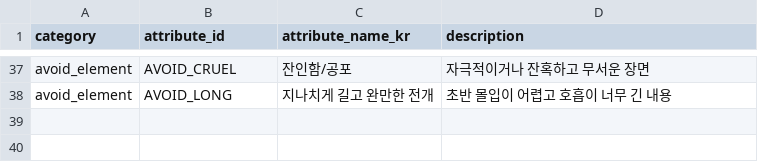
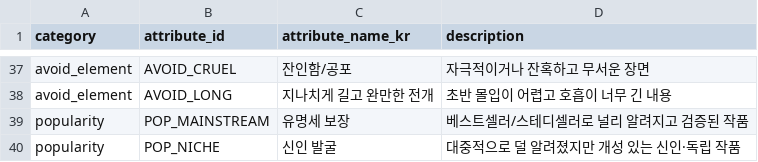
Before and after one commit to gksgPDnjs/mapo-readmate, a CSV file: [DB구축]/book_feature_v1.csv, drawn as a sheet; only a part is shown, gaps mark what is left out.

```diff
--- a/[DB구축]/book_feature_v1.csv
+++ b/[DB구축]/book_feature_v1.csv
@@ -38 +38,3 @@ avoid_element,AVOID_CRUEL,잔인함/공포,자극적이거나 잔혹하고 무
 avoid_element,AVOID_LONG,지나치게 길고 완만한 전개,초반 몰입이 어렵고 호흡이 너무 긴 내용
+popularity,POP_MAINSTREAM,유명세 보장,베스트셀러/스테디셀러로 널리 알려지고 검증된 작품
+popularity,POP_NICHE,신인 발굴,대중적으로 덜 알려졌지만 개성 있는 신인·독립 작품
```
Also changed, not shown: 44 other files.
